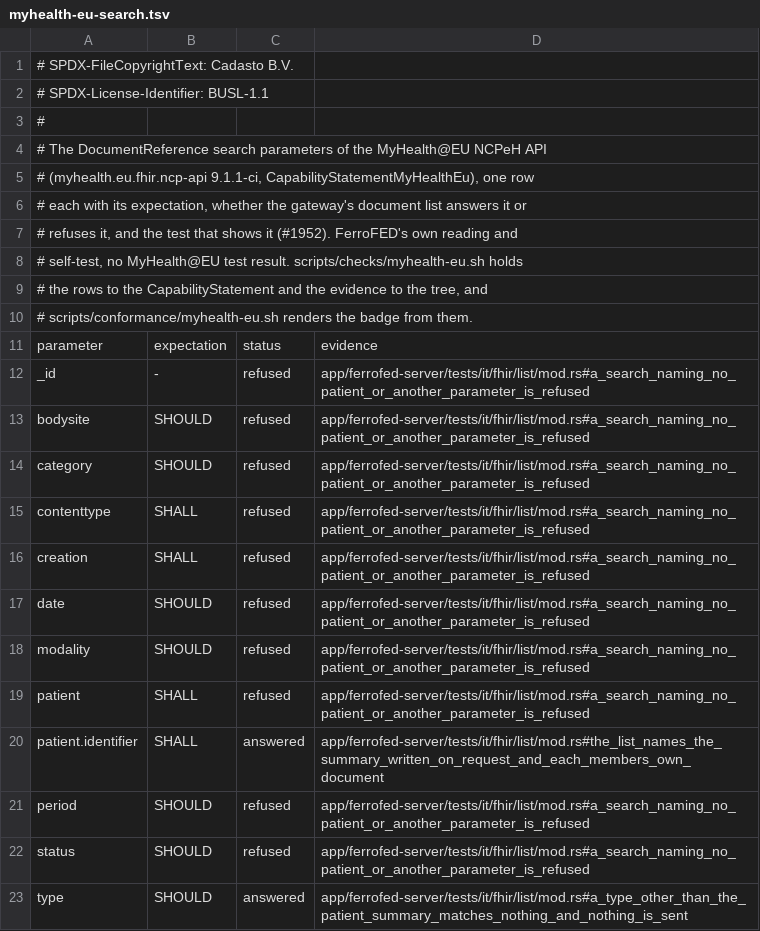
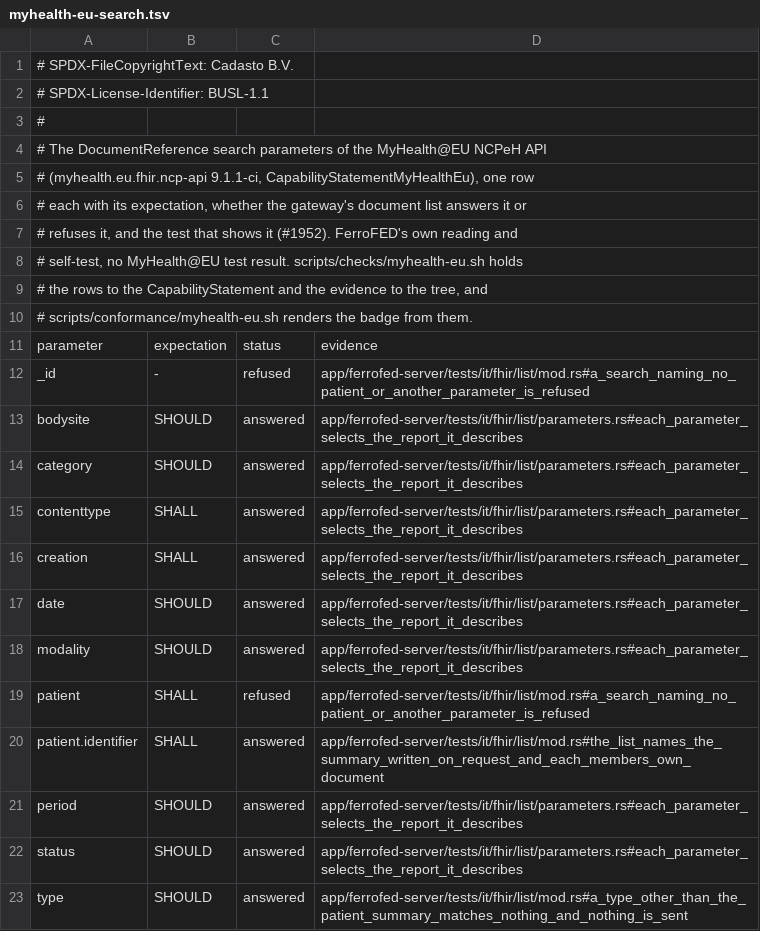
Before and after one commit to FerroHEALTH/FerroFED, a TSV file: conformance/myhealth-eu-search.tsv, drawn as a sheet.

Commit message:
feat(fhir): evaluate the NCPeH API DocumentReference search parameters on the document list (#1975)
The MyHealth@EU national contact point API 9.1.1-ci names category,
contenttype, status, modality, bodysite, creation, date and period on the
DocumentReference search. The list refused all eight. It now reads each
value with the fhir-search grammar and evaluates it on every entry it
lists, its own and the ones passed through from a member, under the #1950
decision. metadata declares them, and a malformed value is a 400 naming the
parameter. The badge reads 10/12.

```diff
--- a/conformance/myhealth-eu-search.tsv
+++ b/conformance/myhealth-eu-search.tsv
@@ -12,12 +12,12 @@ parameter	expectation	status	evidence
 _id	-	refused	app/ferrofed-server/tests/it/fhir/list/mod.rs#a_search_naming_no_patient_or_another_parameter_is_refused
-bodysite	SHOULD	refused	app/ferrofed-server/tests/it/fhir/list/mod.rs#a_search_naming_no_patient_or_another_parameter_is_refused
-category	SHOULD	refused	app/ferrofed-server/tests/it/fhir/list/mod.rs#a_search_naming_no_patient_or_another_parameter_is_refused
-contenttype	SHALL	refused	app/ferrofed-server/tests/it/fhir/list/mod.rs#a_search_naming_no_patient_or_another_parameter_is_refused
-creation	SHALL	refused	app/ferrofed-server/tests/it/fhir/list/mod.rs#a_search_naming_no_patient_or_another_parameter_is_refused
-date	SHOULD	refused	app/ferrofed-server/tests/it/fhir/list/mod.rs#a_search_naming_no_patient_or_another_parameter_is_refused
-modality	SHOULD	refused	app/ferrofed-server/tests/it/fhir/list/mod.rs#a_search_naming_no_patient_or_another_parameter_is_refused
+bodysite	SHOULD	answered	app/ferrofed-server/tests/it/fhir/list/parameters.rs#each_parameter_selects_the_report_it_describes
+category	SHOULD	answered	app/ferrofed-server/tests/it/fhir/list/parameters.rs#each_parameter_selects_the_report_it_describes
+contenttype	SHALL	answered	app/ferrofed-server/tests/it/fhir/list/parameters.rs#each_parameter_selects_the_report_it_describes
+creation	SHALL	answered	app/ferrofed-server/tests/it/fhir/list/parameters.rs#each_parameter_selects_the_report_it_describes
+date	SHOULD	answered	app/ferrofed-server/tests/it/fhir/list/parameters.rs#each_parameter_selects_the_report_it_describes
+modality	SHOULD	answered	app/ferrofed-server/tests/it/fhir/list/parameters.rs#each_parameter_selects_the_report_it_describes
 patient	SHALL	refused	app/ferrofed-server/tests/it/fhir/list/mod.rs#a_search_naming_no_patient_or_another_parameter_is_refused
 patient.identifier	SHALL	answered	app/ferrofed-server/tests/it/fhir/list/mod.rs#the_list_names_the_summary_written_on_request_and_each_members_own_document
-period	SHOULD	refused	app/ferrofed-server/tests/it/fhir/list/mod.rs#a_search_naming_no_patient_or_another_parameter_is_refused
-status	SHOULD	refused	app/ferrofed-server/tests/it/fhir/list/mod.rs#a_search_naming_no_patient_or_another_parameter_is_refused
+period	SHOULD	answered	app/ferrofed-server/tests/it/fhir/list/parameters.rs#each_parameter_selects_the_report_it_describes
+status	SHOULD	answered	app/ferrofed-server/tests/it/fhir/list/parameters.rs#each_parameter_selects_the_report_it_describes
 type	SHOULD	answered	app/ferrofed-server/tests/it/fhir/list/mod.rs#a_type_other_than_the_patient_summary_matches_nothing_and_nothing_is_sent
```
Also changed, not shown: 13 other files.
